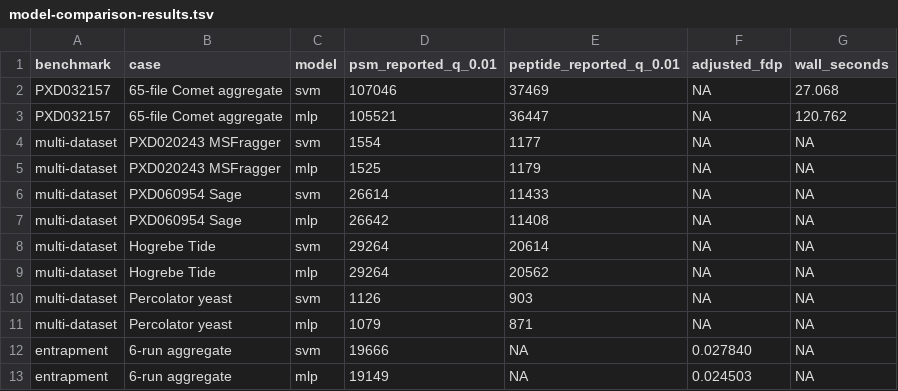
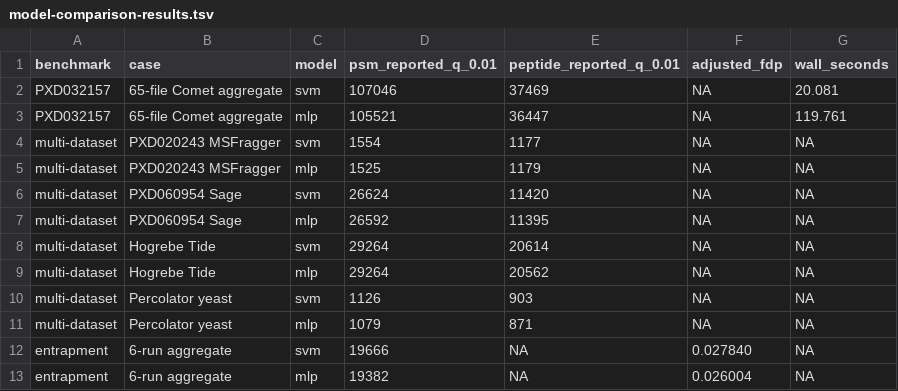
Before and after one commit to AndrejRumenovski/percolator-rs, a TSV file: bench/model-comparison-results.tsv, drawn as a sheet.

```diff
--- a/bench/model-comparison-results.tsv
+++ b/bench/model-comparison-results.tsv
@@ -1,8 +1,8 @@
 benchmark	case	model	psm_reported_q_0.01	peptide_reported_q_0.01	adjusted_fdp	wall_seconds
-PXD032157	65-file Comet aggregate	svm	107046	37469	NA	27.068
-PXD032157	65-file Comet aggregate	mlp	105521	36447	NA	120.762
+PXD032157	65-file Comet aggregate	svm	107046	37469	NA	20.081
+PXD032157	65-file Comet aggregate	mlp	105521	36447	NA	119.761
 multi-dataset	PXD020243 MSFragger	svm	1554	1177	NA	NA
 multi-dataset	PXD020243 MSFragger	mlp	1525	1179	NA	NA
-multi-dataset	PXD060954 Sage	svm	26614	11433	NA	NA
-multi-dataset	PXD060954 Sage	mlp	26642	11408	NA	NA
+multi-dataset	PXD060954 Sage	svm	26624	11420	NA	NA
+multi-dataset	PXD060954 Sage	mlp	26592	11395	NA	NA
 multi-dataset	Hogrebe Tide	svm	29264	20614	NA	NA
@@ -12,2 +12,2 @@ multi-dataset	Percolator yeast	mlp	1079	871	NA	NA
 entrapment	6-run aggregate	svm	19666	NA	0.027840	NA
-entrapment	6-run aggregate	mlp	19149	NA	0.024503	NA
+entrapment	6-run aggregate	mlp	19382	NA	0.026004	NA
```
Also changed, not shown: bench/automatic-selection-results.tsv, bench/multidataset/recorded-results.tsv, 39 other files.
